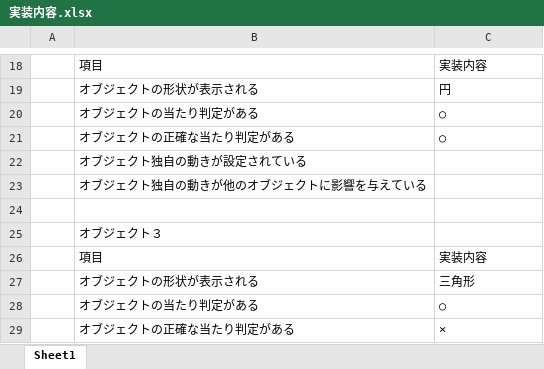
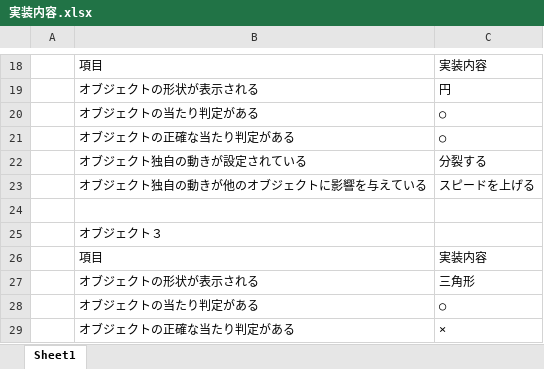
Before and after one commit to Herokuhaku/review, an Excel workbook: 実装内容.xlsx, sheet Sheet1, drawn as a sheet; only a part is shown, gaps mark what is left out; values as stored, in another font and other column widths than the file's, no borders; the diff names each change by its address in the sheet, - before the commit and + after, or states it on an @@ line.

```diff
--- a/実装内容.xlsx (sheet Sheet1)
+++ b/実装内容.xlsx (sheet Sheet1)
-C22: (empty)
+C22: 分裂する
-C23: (empty)
+C23: スピードを上げる
```
Also changed, not shown: 5 other files.
